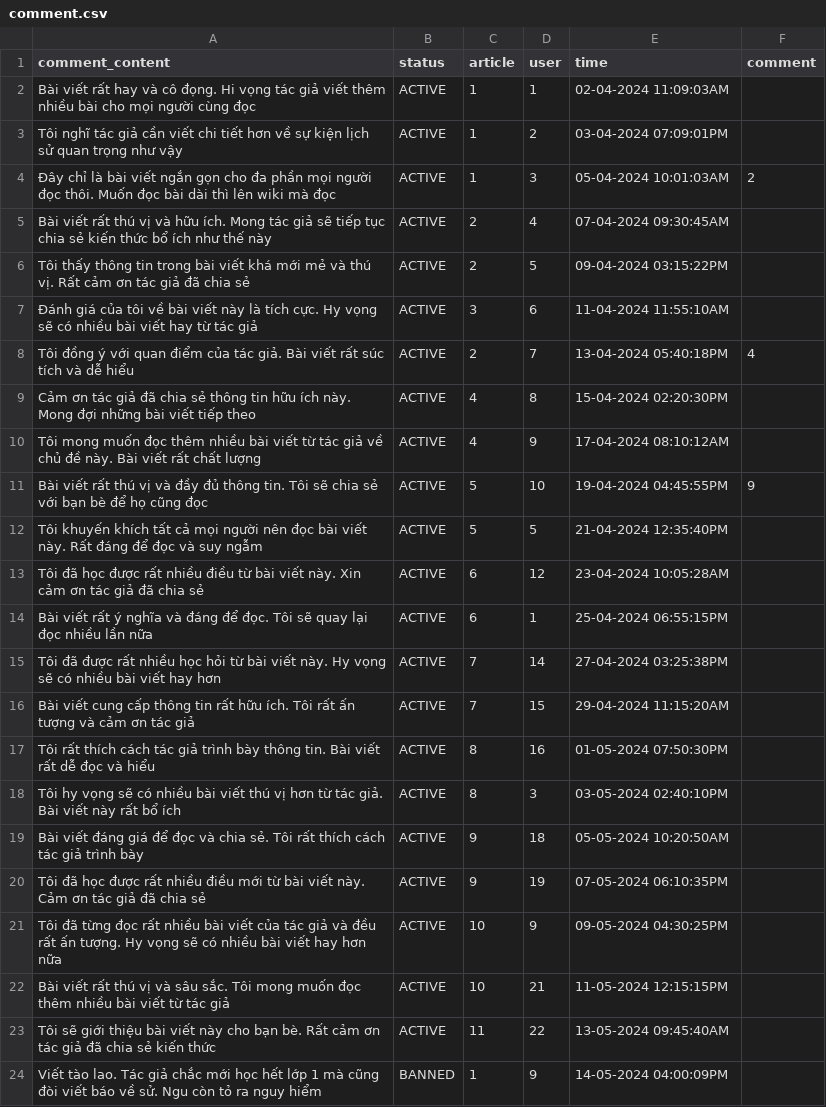
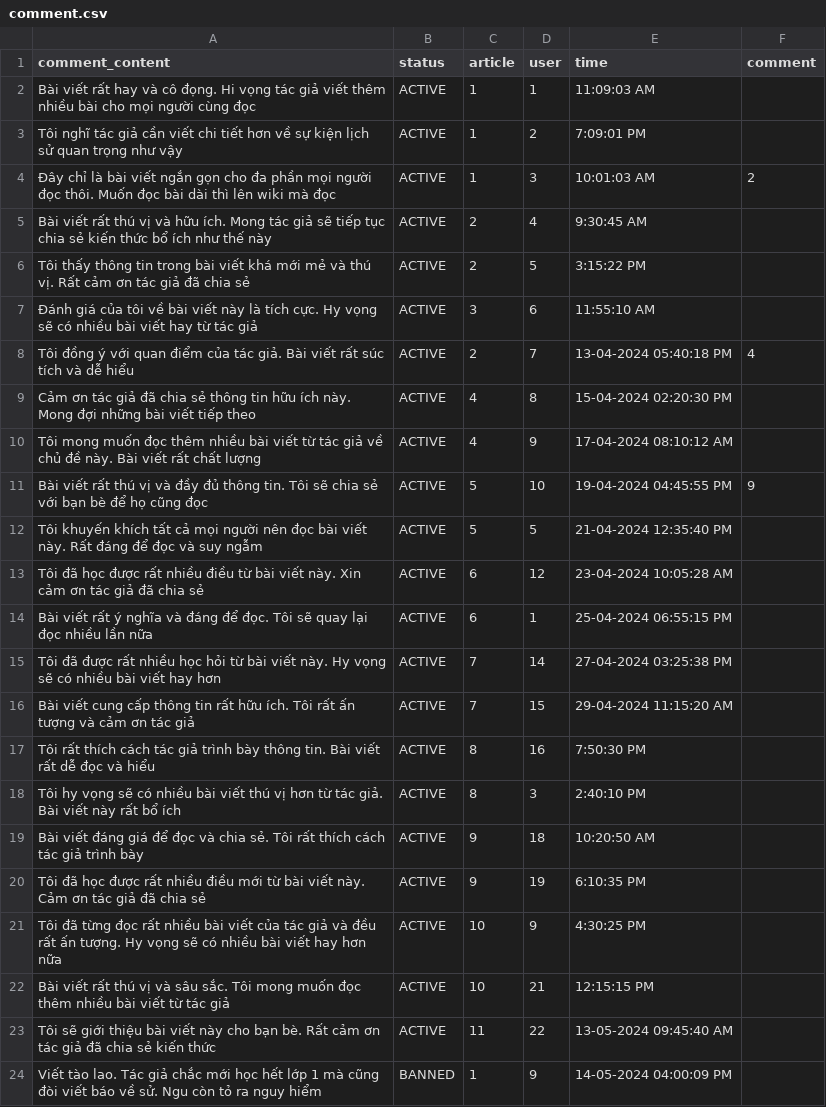
Before and after one commit to HelyxXZeng/Hiscovery, a CSV file: backend/Example Data/csv/comment.csv, drawn as a sheet.

Commit message:
comment for article

```diff
--- a/backend/Example Data/csv/comment.csv
+++ b/backend/Example Data/csv/comment.csv
@@ -1,24 +1,24 @@
 comment_content,status,article,user,time,comment
-Bài viết rất hay và cô đọng. Hi vọng tác giả viết thêm nhiều bài cho mọi người cùng đọc,ACTIVE,1,1,02-04-2024 11:09:03AM,
-Tôi nghĩ tác giả cần viết chi tiết hơn về sự kiện lịch sử quan trọng như vậy,ACTIVE,1,2,03-04-2024 07:09:01PM,
-Đây chỉ là bài viết ngắn gọn cho đa phần mọi người đọc thôi. Muốn đọc bài dài thì lên wiki mà đọc,ACTIVE,1,3,05-04-2024 10:01:03AM,2
-Bài viết rất thú vị và hữu ích. Mong tác giả sẽ tiếp tục chia sẻ kiến thức bổ ích như thế này,ACTIVE,2,4,07-04-2024 09:30:45AM,
-Tôi thấy thông tin trong bài viết khá mới mẻ và thú vị. Rất cảm ơn tác giả đã chia sẻ,ACTIVE,2,5,09-04-2024 03:15:22PM,
-Đánh giá của tôi về bài viết này là tích cực. Hy vọng sẽ có nhiều bài viết hay từ tác giả,ACTIVE,3,6,11-04-2024 11:55:10AM,
-Tôi đồng ý với quan điểm của tác giả. Bài viết rất súc tích và dễ hiểu,ACTIVE,2,7,13-04-2024 05:40:18PM,4
-Cảm ơn tác giả đã chia sẻ thông tin hữu ích này. Mong đợi những bài viết tiếp theo,ACTIVE,4,8,15-04-2024 02:20:30PM,
-Tôi mong muốn đọc thêm nhiều bài viết từ tác giả về chủ đề này. Bài viết rất chất lượng,ACTIVE,4,9,17-04-2024 08:10:12AM,
-Bài viết rất thú vị và đầy đủ thông tin. Tôi sẽ chia sẻ với bạn bè để họ cũng đọc,ACTIVE,5,10,19-04-2024 04:45:55PM,9
-Tôi khuyến khích tất cả mọi người nên đọc bài viết này. Rất đáng để đọc và suy ngẫm,ACTIVE,5,5,21-04-2024 12:35:40PM,
-Tôi đã học được rất nhiều điều từ bài viết này. Xin cảm ơn tác giả đã chia sẻ,ACTIVE,6,12,23-04-2024 10:05:28AM,
-Bài viết rất ý nghĩa và đáng để đọc. Tôi sẽ quay lại đọc nhiều lần nữa,ACTIVE,6,1,25-04-2024 06:55:15PM,
-Tôi đã được rất nhiều học hỏi từ bài viết này. Hy vọng sẽ có nhiều bài viết hay hơn,ACTIVE,7,14,27-04-2024 03:25:38PM,
-Bài viết cung cấp thông tin rất hữu ích. Tôi rất ấn tượng và cảm ơn tác giả,ACTIVE,7,15,29-04-2024 11:15:20AM,
-Tôi rất thích cách tác giả trình bày thông tin. Bài viết rất dễ đọc và hiểu,ACTIVE,8,16,01-05-2024 07:50:30PM,
-Tôi hy vọng sẽ có nhiều bài viết thú vị hơn từ tác giả. Bài viết này rất bổ ích,ACTIVE,8,3,03-05-2024 02:40:10PM,
-Bài viết đáng giá để đọc và chia sẻ. Tôi rất thích cách tác giả trình bày,ACTIVE,9,18,05-05-2024 10:20:50AM,
-Tôi đã học được rất nhiều điều mới từ bài viết này. Cảm ơn tác giả đã chia sẻ,ACTIVE,9,19,07-05-2024 06:10:35PM,
-Tôi đã từng đọc rất nhiều bài viết của tác giả và đều rất ấn tượng. Hy vọng sẽ có nhiều bài viết hay hơn nữa,ACTIVE,10,9,09-05-2024 04:30:25PM,
-Bài viết rất thú vị và sâu sắc. Tôi mong muốn đọc thêm nhiều bài viết từ tác giả,ACTIVE,10,21,11-05-2024 12:15:15PM,
-Tôi sẽ giới thiệu bài viết này cho bạn bè. Rất cảm ơn tác giả đã chia sẻ kiến thức,ACTIVE,11,22,13-05-2024 09:45:40AM,
-Viết tào lao. Tác giả chắc mới học hết lớp 1 mà cũng đòi viết báo về sử. Ngu còn tỏ ra nguy hiểm,BANNED,1,9,14-05-2024 04:00:09PM,
+Bài viết rất hay và cô đọng. Hi vọng tác giả viết thêm nhiều bài cho mọi người cùng đọc,ACTIVE,1,1,11:09:03 AM,
+Tôi nghĩ tác giả cần viết chi tiết hơn về sự kiện lịch sử quan trọng như vậy,ACTIVE,1,2,7:09:01 PM,
+Đây chỉ là bài viết ngắn gọn cho đa phần mọi người đọc thôi. Muốn đọc bài dài thì lên wiki mà đọc,ACTIVE,1,3,10:01:03 AM,2
+Bài viết rất thú vị và hữu ích. Mong tác giả sẽ tiếp tục chia sẻ kiến thức bổ ích như thế này,ACTIVE,2,4,9:30:45 AM,
+Tôi thấy thông tin trong bài viết khá mới mẻ và thú vị. Rất cảm ơn tác giả đã chia sẻ,ACTIVE,2,5,3:15:22 PM,
+Đánh giá của tôi về bài viết này là tích cực. Hy vọng sẽ có nhiều bài viết hay từ tác giả,ACTIVE,3,6,11:55:10 AM,
+Tôi đồng ý với quan điểm của tác giả. Bài viết rất súc tích và dễ hiểu,ACTIVE,2,7,13-04-2024 05:40:18 PM,4
+Cảm ơn tác giả đã chia sẻ thông tin hữu ích này. Mong đợi những bài viết tiếp theo,ACTIVE,4,8,15-04-2024 02:20:30 PM,
+Tôi mong muốn đọc thêm nhiều bài viết từ tác giả về chủ đề này. Bài viết rất chất lượng,ACTIVE,4,9,17-04-2024 08:10:12 AM,
+Bài viết rất thú vị và đầy đủ thông tin. Tôi sẽ chia sẻ với bạn bè để họ cũng đọc,ACTIVE,5,10,19-04-2024 04:45:55 PM,9
+Tôi khuyến khích tất cả mọi người nên đọc bài viết này. Rất đáng để đọc và suy ngẫm,ACTIVE,5,5,21-04-2024 12:35:40 PM,
+Tôi đã học được rất nhiều điều từ bài viết này. Xin cảm ơn tác giả đã chia sẻ,ACTIVE,6,12,23-04-2024 10:05:28 AM,
+Bài viết rất ý nghĩa và đáng để đọc. Tôi sẽ quay lại đọc nhiều lần nữa,ACTIVE,6,1,25-04-2024 06:55:15 PM,
+Tôi đã được rất nhiều học hỏi từ bài viết này. Hy vọng sẽ có nhiều bài viết hay hơn,ACTIVE,7,14,27-04-2024 03:25:38 PM,
+Bài viết cung cấp thông tin rất hữu ích. Tôi rất ấn tượng và cảm ơn tác giả,ACTIVE,7,15,29-04-2024 11:15:20 AM,
+Tôi rất thích cách tác giả trình bày thông tin. Bài viết rất dễ đọc và hiểu,ACTIVE,8,16,7:50:30 PM,
+Tôi hy vọng sẽ có nhiều bài viết thú vị hơn từ tác giả. Bài viết này rất bổ ích,ACTIVE,8,3,2:40:10 PM,
+Bài viết đáng giá để đọc và chia sẻ. Tôi rất thích cách tác giả trình bày,ACTIVE,9,18,10:20:50 AM,
+Tôi đã học được rất nhiều điều mới từ bài viết này. Cảm ơn tác giả đã chia sẻ,ACTIVE,9,19,6:10:35 PM,
+Tôi đã từng đọc rất nhiều bài viết của tác giả và đều rất ấn tượng. Hy vọng sẽ có nhiều bài viết hay hơn nữa,ACTIVE,10,9,4:30:25 PM,
+Bài viết rất thú vị và sâu sắc. Tôi mong muốn đọc thêm nhiều bài viết từ tác giả,ACTIVE,10,21,12:15:15 PM,
+Tôi sẽ giới thiệu bài viết này cho bạn bè. Rất cảm ơn tác giả đã chia sẻ kiến thức,ACTIVE,11,22,13-05-2024 09:45:40 AM,
+Viết tào lao. Tác giả chắc mới học hết lớp 1 mà cũng đòi viết báo về sử. Ngu còn tỏ ra nguy hiểm,BANNED,1,9,14-05-2024 04:00:09 PM,
```
Also changed, not shown: 3 other files.
